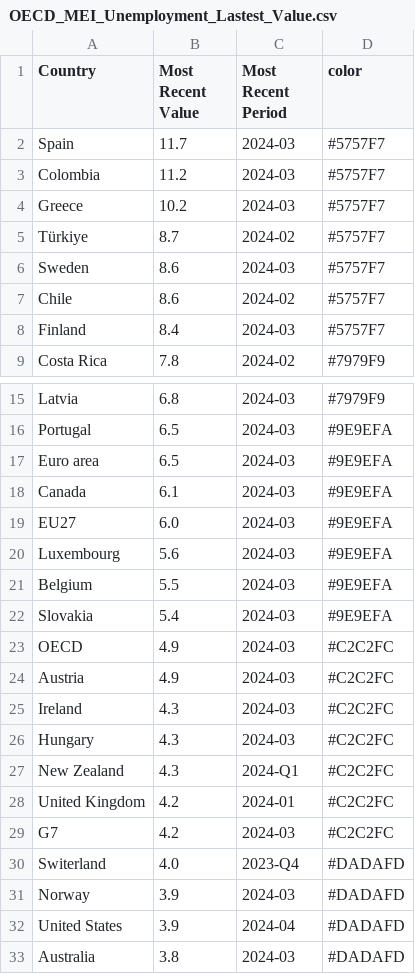
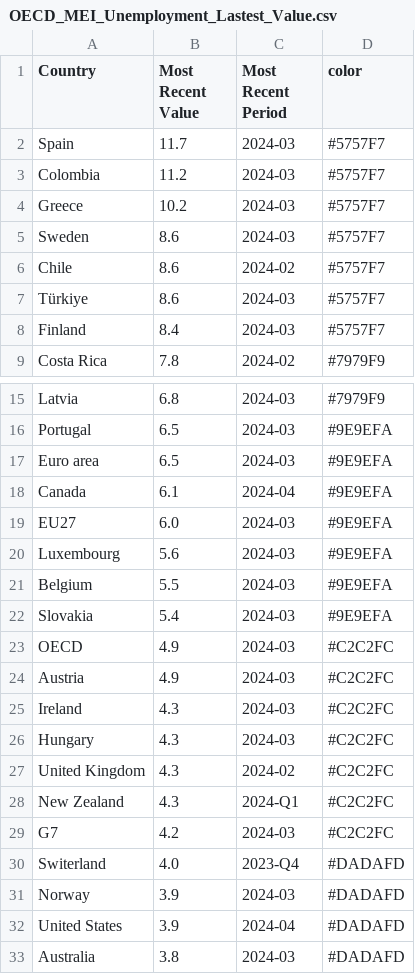
Before and after one commit to Qery-Data/Unemployment-OECD, a CSV file: data/OECD_MEI_Unemployment_Lastest_Value.csv, drawn as a sheet; only a part is shown, gaps mark what is left out.

```diff
--- a/data/OECD_MEI_Unemployment_Lastest_Value.csv
+++ b/data/OECD_MEI_Unemployment_Lastest_Value.csv
@@ -4,5 +4,5 @@ Colombia,11.2,2024-03,#5757F7
 Greece,10.2,2024-03,#5757F7
-Türkiye,8.7,2024-02,#5757F7
 Sweden,8.6,2024-03,#5757F7
 Chile,8.6,2024-02,#5757F7
+Türkiye,8.6,2024-03,#5757F7
 Finland,8.4,2024-03,#5757F7
@@ -17,3 +17,3 @@ Portugal,6.5,2024-03,#9E9EFA
 Euro area,6.5,2024-03,#9E9EFA
-Canada,6.1,2024-03,#9E9EFA
+Canada,6.1,2024-04,#9E9EFA
 EU27,6.0,2024-03,#9E9EFA
@@ -26,4 +26,4 @@ Ireland,4.3,2024-03,#C2C2FC
 Hungary,4.3,2024-03,#C2C2FC
+United Kingdom,4.3,2024-02,#C2C2FC
 New Zealand,4.3,2024-Q1,#C2C2FC
-United Kingdom,4.2,2024-01,#C2C2FC
 G7,4.2,2024-03,#C2C2FC
```
Also changed, not shown: data/OECD_MEI_Unemployment_Last_12M.csv, data/OECD_MEI_Unemployment_Last_5Y.csv.
